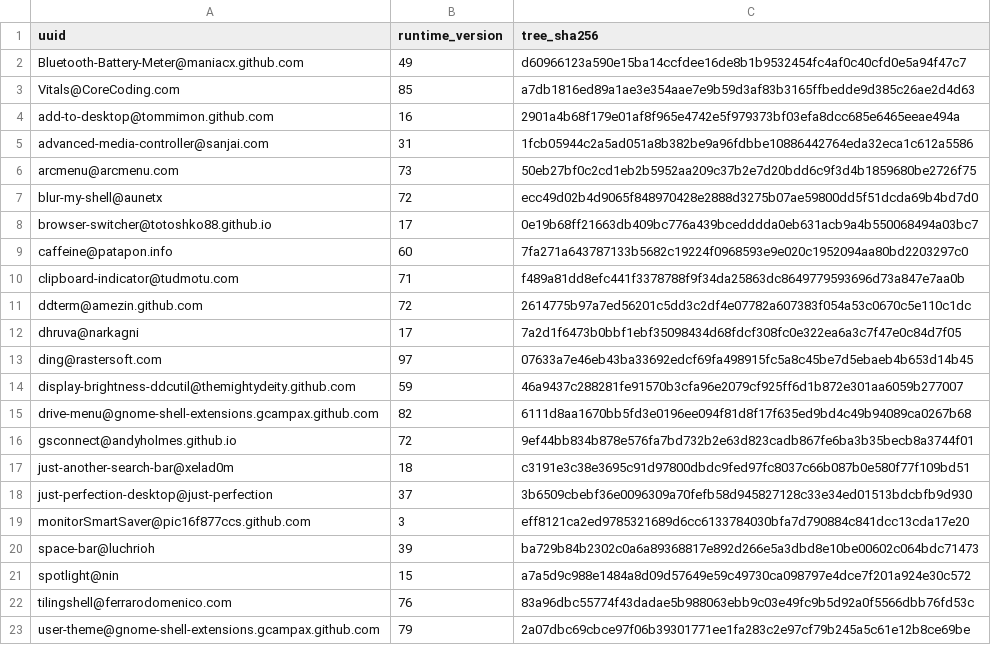
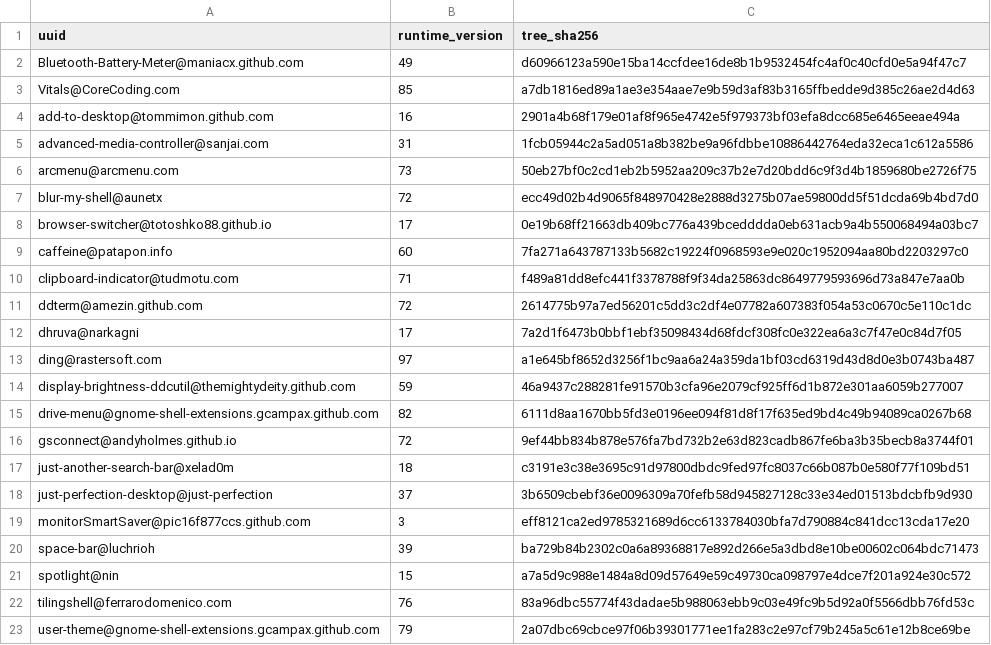
Before and after one commit to wojko6/fedora-workstation-setup, a TSV file: gnome/extensions-tree-lock.tsv, drawn as a sheet.

Commit message:
desktop: accept DING system monitor tree state

```diff
--- a/gnome/extensions-tree-lock.tsv
+++ b/gnome/extensions-tree-lock.tsv
@@ -12,3 +12,3 @@ ddterm@amezin.github.com	72	2614775b97a7ed56201c5dd3c2df4e07782a607383f054a53c06
 dhruva@narkagni	17	7a2d1f6473b0bbf1ebf35098434d68fdcf308fc0e322ea6a3c7f47e0c84d7f05
-ding@rastersoft.com	97	07633a7e46eb43ba33692edcf69fa498915fc5a8c45be7d5ebaeb4b653d14b45
+ding@rastersoft.com	97	a1e645bf8652d3256f1bc9aa6a24a359da1bf03cd6319d43d8d0e3b0743ba487
 display-brightness-ddcutil@themightydeity.github.com	59	46a9437c288281fe91570b3cfa96e2079cf925ff6d1b872e301aa6059b277007
```
